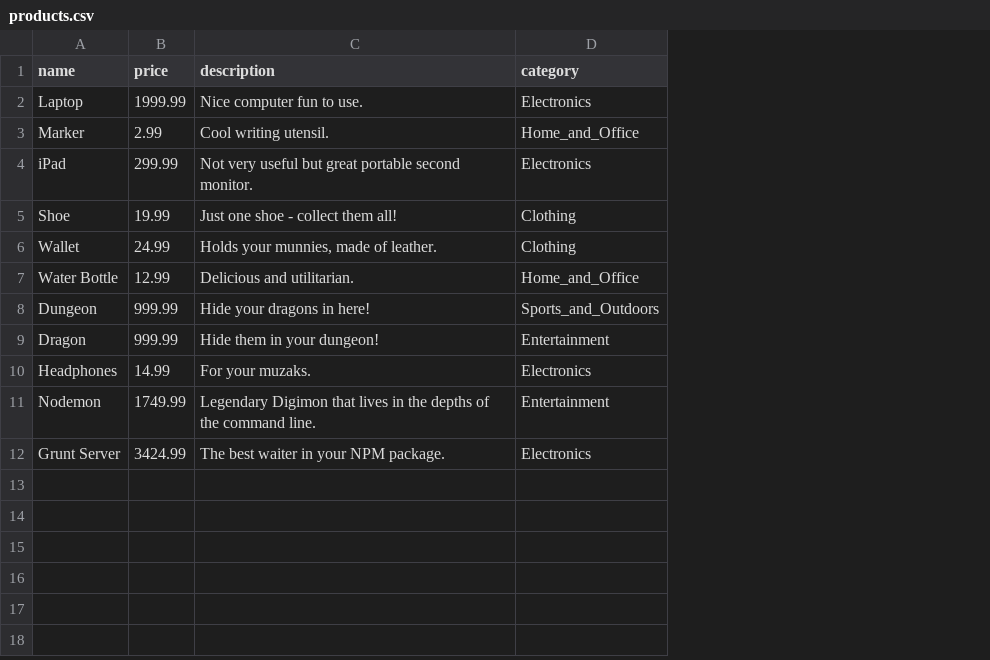
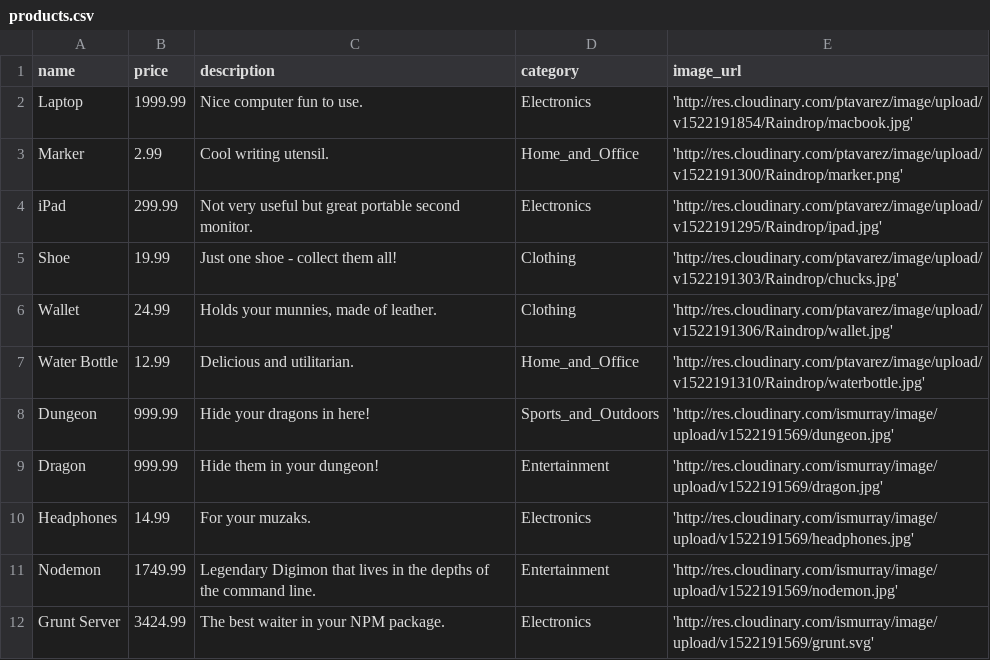
Before and after one commit to RaindropAndWee/raindrop-api, a CSV file: data/products.csv, drawn as a sheet; the diff names each change by its address in the sheet, - before the commit and + after, or states it on an @@ line.

Commit message:
Add image_url property to Products
- Add image_url property to Products
- Add image URLs to Products.csv
  - Just found some images online, probably just placeholders for now
- Ran mongoimport to add URLs from the csv to the DB

Ian, Pedro

```diff
--- a/data/products.csv
+++ b/data/products.csv
+column E (image_url), rows 2-12: 'http://res.cloudinary.com/ptavarez/image/upload/v1522191854/Raindrop/macbook.jpg' | 'http://res.cloudinary.com/ptavarez/image/upload/v1522191300/Raindrop/marker.png' | 'http://res.cloudinary.com/ptavarez/image/upload/v1522191295/Raindrop/ipad.jpg' | 'http://res.cloudinary.com/ptavarez/image/upload/v1522191303/Raindrop/chucks.jpg' | 'http://res.cloudinary.com/ptavarez/image/upload/v1522191306/Raindrop/wallet.jpg' | 'http://res.cloudinary.com/ptavarez/image/upload/v1522191310/Raindrop/waterbottle.jpg' | 'http://res.cloudinary.com/ismurray/image/upload/v1522191569/dungeon.jpg' | 'http://res.cloudinary.com/ismurray/image/upload/v1522191569/dragon.jpg' | 'http://res.cloudinary.com/ismurray/image/upload/v1522191569/headphones.jpg' | 'http://res.cloudinary.com/ismurray/image/upload/v1522191569/nodemon.jpg' | 'http://res.cloudinary.com/ismurray/image/upload/v1522191569/grunt.svg'
```
Also changed, not shown: 2 other files.
